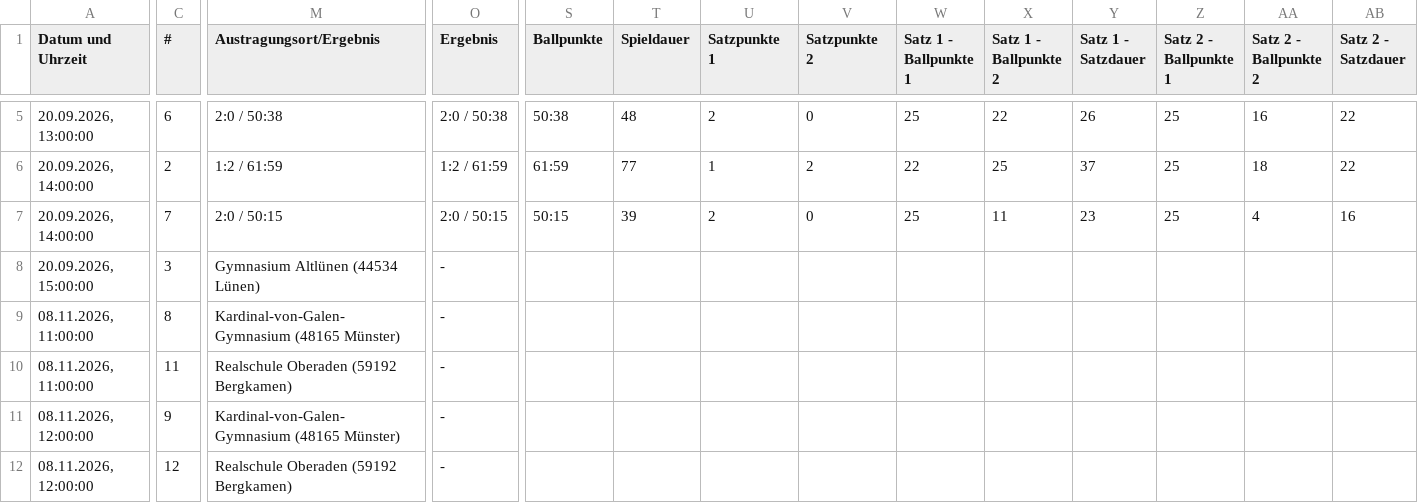
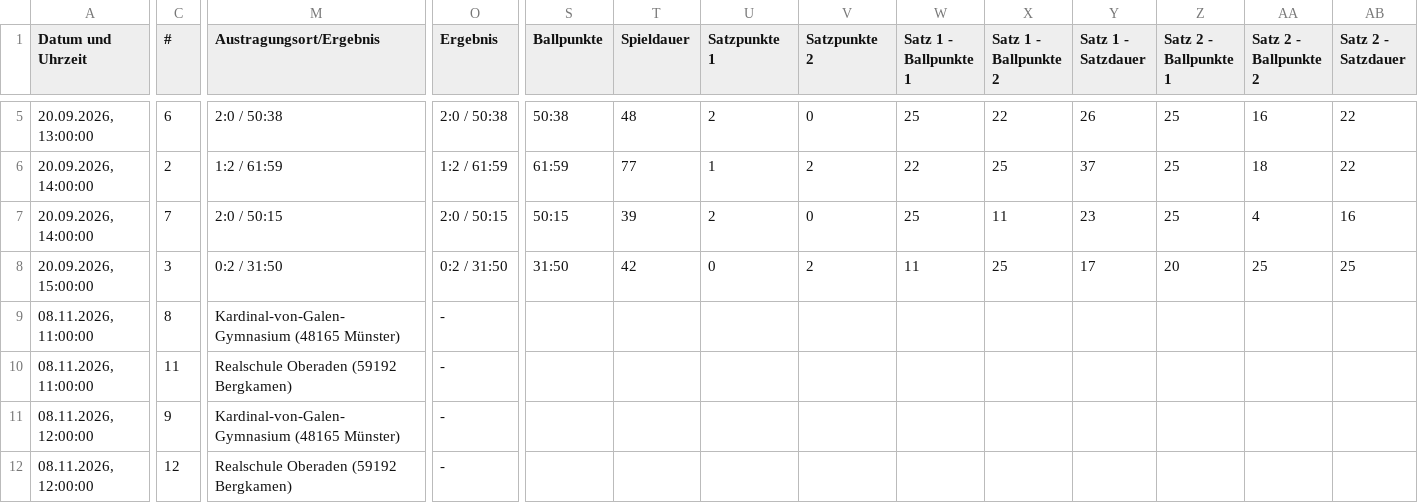
Before and after one commit to uscmuenster/USC-Spielplaene, a CSV file: csvdata/Spielplan_Oberliga_6_wU18.csv, drawn as a sheet; only a part is shown, gaps mark what is left out; the diff names each change by its address in the sheet, - before the commit and + after, or states it on an @@ line.

```diff
--- a/csvdata/Spielplan_Oberliga_6_wU18.csv
+++ b/csvdata/Spielplan_Oberliga_6_wU18.csv
-M8 (Austragungsort/Ergebnis): Gymnasium Altlünen (44534 Lünen)
+M8 (Austragungsort/Ergebnis): 0:2 / 31:50
-O8 (Ergebnis): -
+O8 (Ergebnis): 0:2 / 31:50
-S8 (Ballpunkte): (empty)
+S8 (Ballpunkte): 31:50
-T8 (Spieldauer): (empty)
+T8 (Spieldauer): 42
-U8 (Satzpunkte 1): (empty)
+U8 (Satzpunkte 1): 0
-V8 (Satzpunkte 2): (empty)
+V8 (Satzpunkte 2): 2
-W8 (Satz 1 - Ballpunkte 1): (empty)
+W8 (Satz 1 - Ballpunkte 1): 11
-X8 (Satz 1 - Ballpunkte 2): (empty)
+X8 (Satz 1 - Ballpunkte 2): 25
-Y8 (Satz 1 - Satzdauer): (empty)
+Y8 (Satz 1 - Satzdauer): 17
-Z8 (Satz 2 - Ballpunkte 1): (empty)
+Z8 (Satz 2 - Ballpunkte 1): 20
-AA8 (Satz 2 - Ballpunkte 2): (empty)
+AA8 (Satz 2 - Ballpunkte 2): 25
-AB8 (Satz 2 - Satzdauer): (empty)
+AB8 (Satz 2 - Satzdauer): 25
```
Also changed, not shown: csvdata/Spielplan_2._Bundesliga_Frauen_Nord.csv, csvdata/Spielplan_NRW-Liga_wU16.csv.
